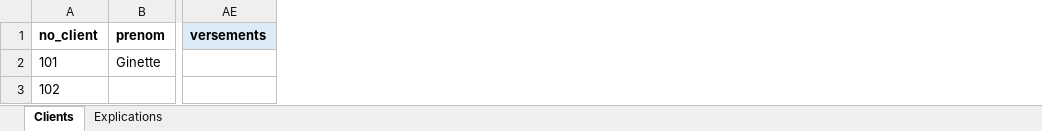
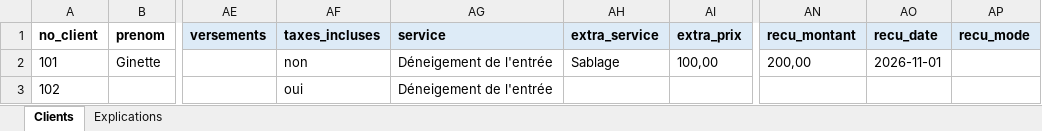
Before and after one commit to jfleroux17-code/lmapp, an Excel workbook: gabarits/gabarit_import_clients.xlsx, sheet Clients, drawn as a sheet; only a part is shown, gaps mark what is left out; values as stored, in another font and other column widths than the file's, no borders; the diff names each change by its address in the sheet, - before the commit and + after, or states it on an @@ line.

```diff
--- a/gabarits/gabarit_import_clients.xlsx (sheet Clients)
+++ b/gabarits/gabarit_import_clients.xlsx (sheet Clients)
+column AF (taxes_incluses), rows 2-3: non | oui
+column AG (service), rows 2-3: Déneigement de l'entrée | Déneigement de l'entrée
+column AH (extra_service), row 2: Sablage
+column AI (extra_prix), row 2: 100,00
+column AN (recu_montant), row 2: 200,00
+column AO (recu_date), row 2: 2026-11-01
+column AP (recu_mode), empty
```
Also changed, not shown: sheet Explications, 7 other files.
